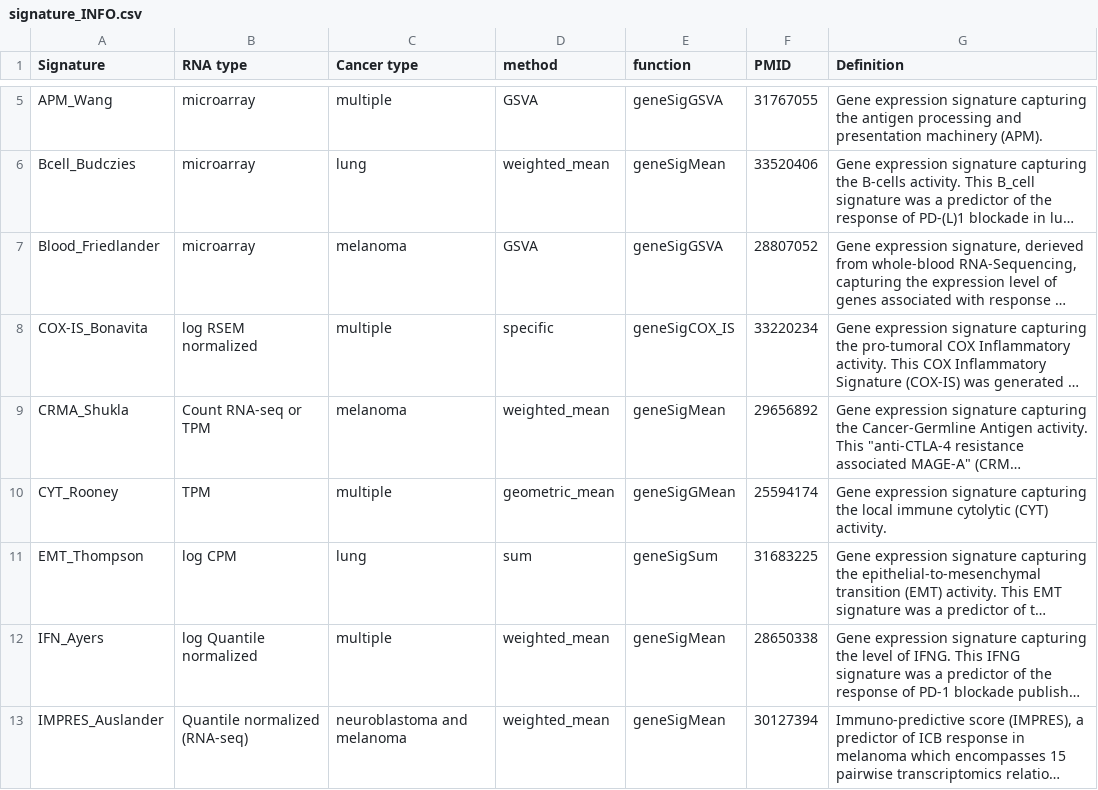
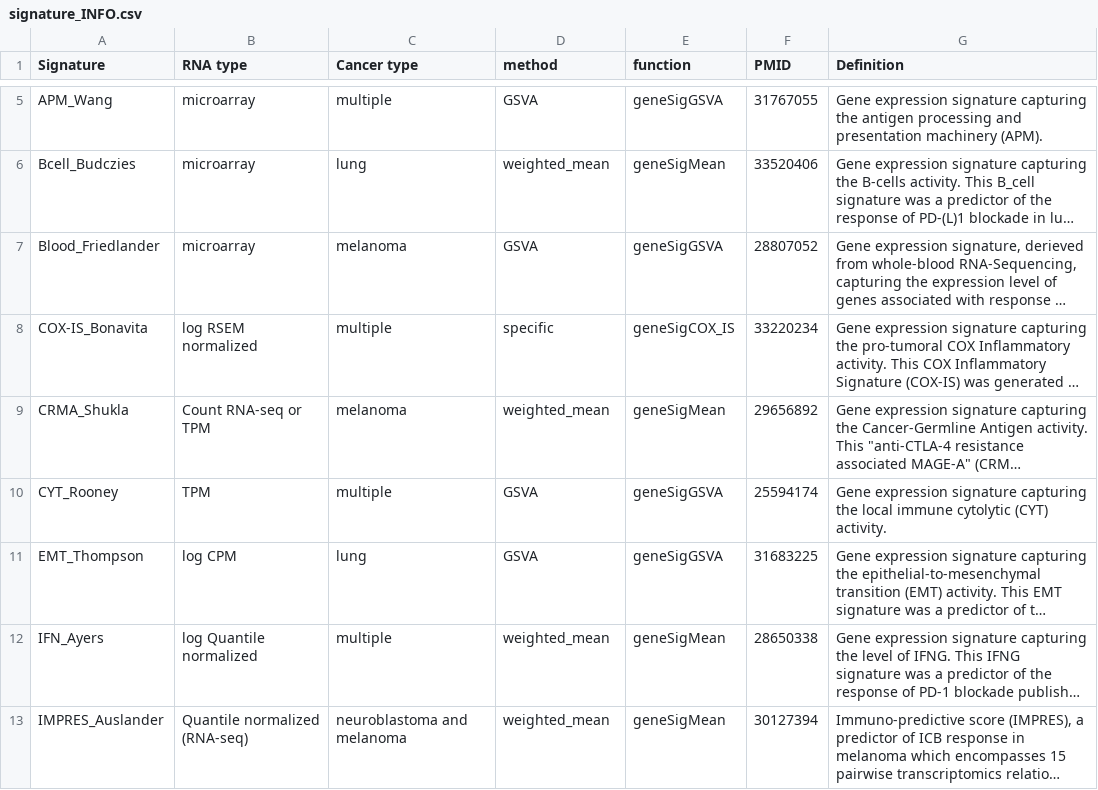
Before and after one commit to bhklab/PredictioR, a CSV file: data-raw/signature_INFO.csv, drawn as a sheet; only a part is shown, gaps mark what is left out; long unchanged cells end in …; the diff covers the shown part only; the diff names each change by its address in the sheet, - before the commit and + after, or states it on an @@ line.

```diff
--- a/data-raw/signature_INFO.csv
+++ b/data-raw/signature_INFO.csv
-D10 (method): geometric_mean
+D10 (method): GSVA
-E10 (function): geneSigGMean
+E10 (function): geneSigGSVA
-D11 (method): sum
+D11 (method): GSVA
-E11 (function): geneSigSum
+E11 (function): geneSigGSVA
```
Also changed, not shown: 5 added rows and 12 edited cells elsewhere in this file.
